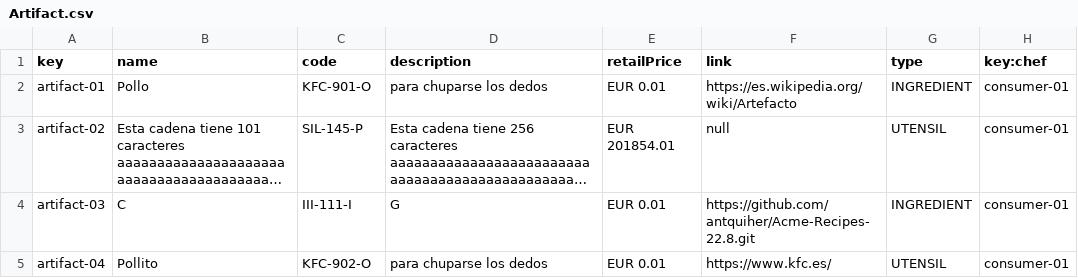
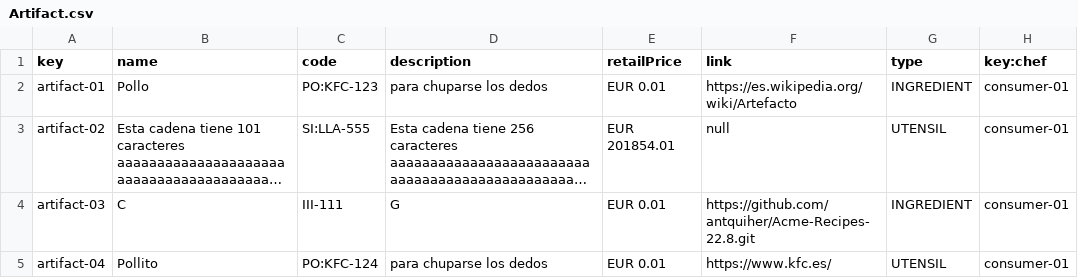
Before and after one commit to rafavisan/Acme-Recipes-22.8, a CSV file: src/main/webapp/WEB-INF/resources/sample-data/Artifact.csv, drawn as a sheet; long unchanged cells end in …; the diff names each change by its address in the sheet, - before the commit and + after, or states it on an @@ line.

```diff
--- a/src/main/webapp/WEB-INF/resources/sample-data/Artifact.csv
+++ b/src/main/webapp/WEB-INF/resources/sample-data/Artifact.csv
-C2 (code): KFC-901-O
+C2 (code): PO:KFC-123
-C3 (code): SIL-145-P
+C3 (code): SI:LLA-555
-C4 (code): III-111-I
+C4 (code): III-111
-C5 (code): KFC-902-O
+C5 (code): PO:KFC-124
```
Also changed, not shown: 1 other file.
